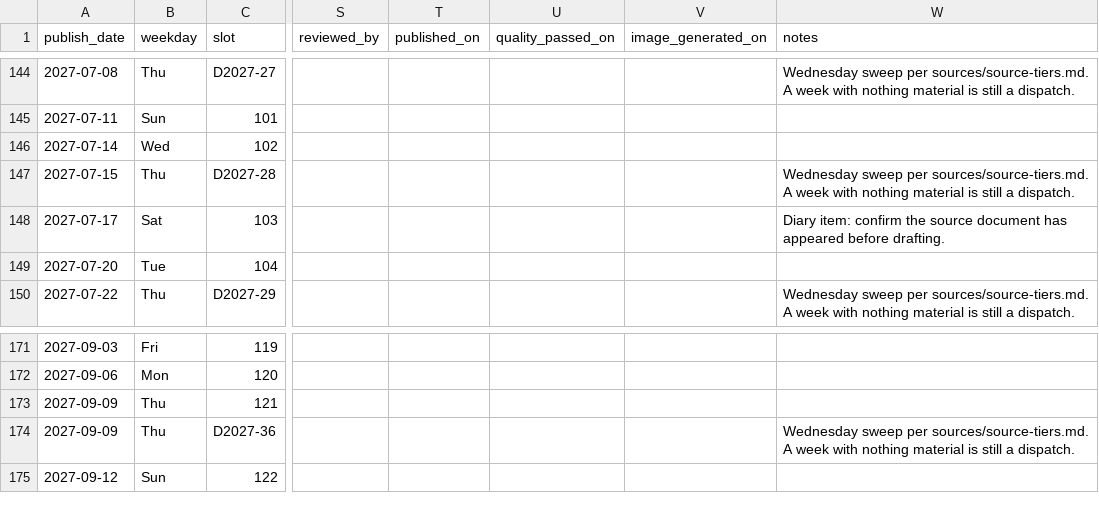
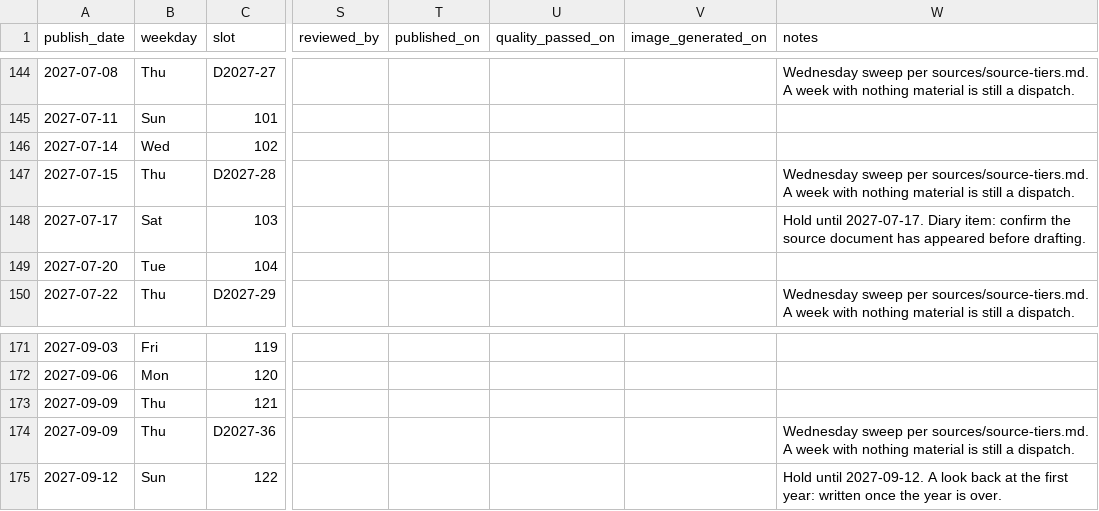
Before and after one commit to Lyric71/visitmoganshan, a CSV file: editorial/schedule.csv, drawn as a sheet; only a part is shown, gaps mark what is left out; the diff covers the shown part only; the diff names each change by its address in the sheet, - before the commit and + after, or states it on an @@ line.

```diff
--- a/editorial/schedule.csv
+++ b/editorial/schedule.csv
-W148 (notes): Diary item:…
+W148 (notes): Hold until 2027-07-17. Diary item:…
-W175 (notes): (empty)
+W175 (notes): Hold until 2027-09-12. A look back at the first year: written once the year is over.
```
Also changed, not shown: 6 edited cells elsewhere in this file, 11 other files.
